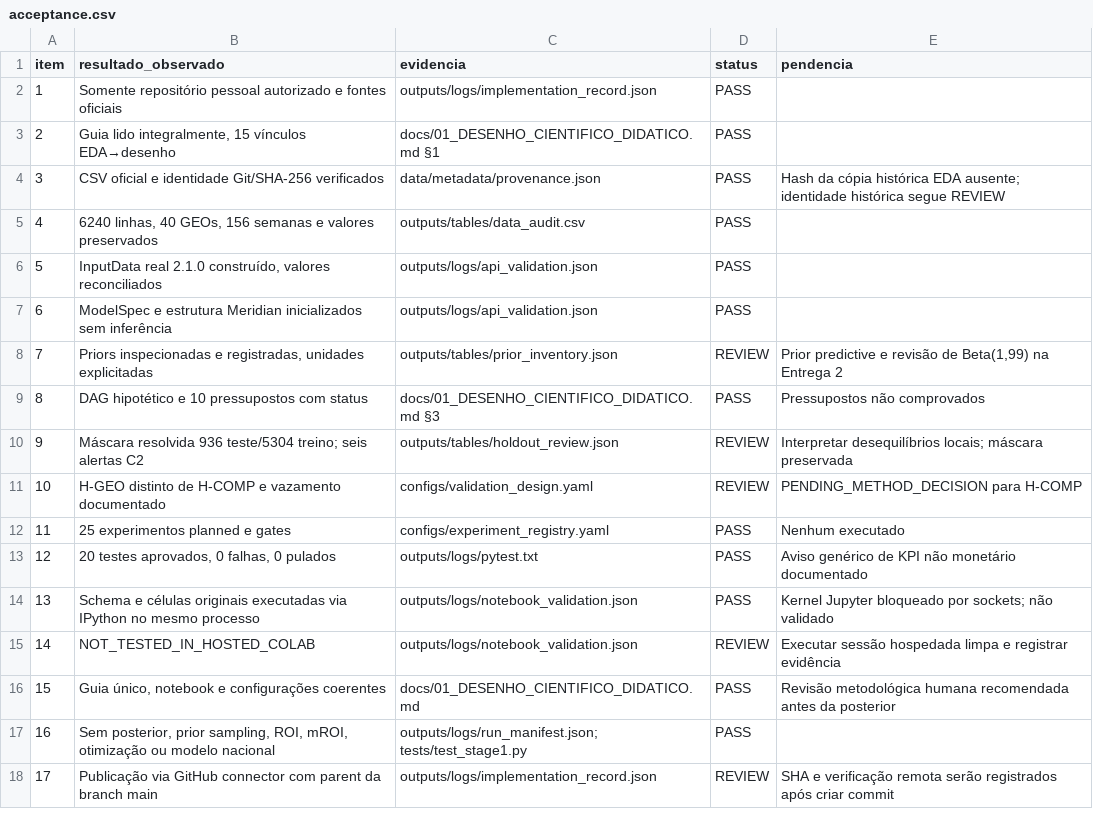
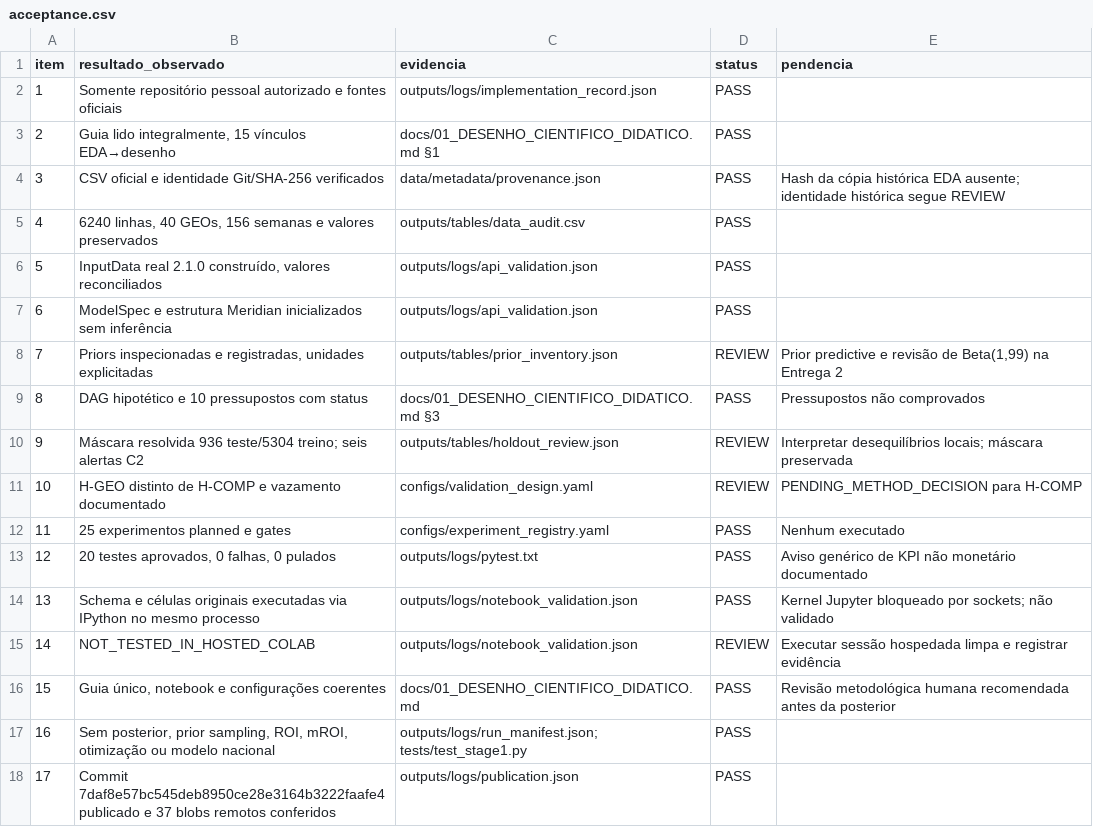
Before and after one commit to thiagossilva17/MMM_Google_Meridian_ModelagemEtapa1, a CSV file: outputs/tables/acceptance.csv, drawn as a sheet.

Commit message:
Registra auditoria de publicação e quadro final de aceitação

```diff
--- a/outputs/tables/acceptance.csv
+++ b/outputs/tables/acceptance.csv
@@ -17,2 +17,2 @@ item,resultado_observado,evidencia,status,pendencia
 16,"Sem posterior, prior sampling, ROI, mROI, otimização ou modelo nacional",outputs/logs/run_manifest.json; tests/test_stage1.py,PASS,
-17,Publicação via GitHub connector com parent da branch main,outputs/logs/implementation_record.json,REVIEW,SHA e verificação remota serão registrados após criar commit
+17,Commit 7daf8e57bc545deb8950ce28e3164b3222faafe4 publicado e 37 blobs remotos conferidos,outputs/logs/publication.json,PASS,
```
Also changed, not shown: 1 other file.
